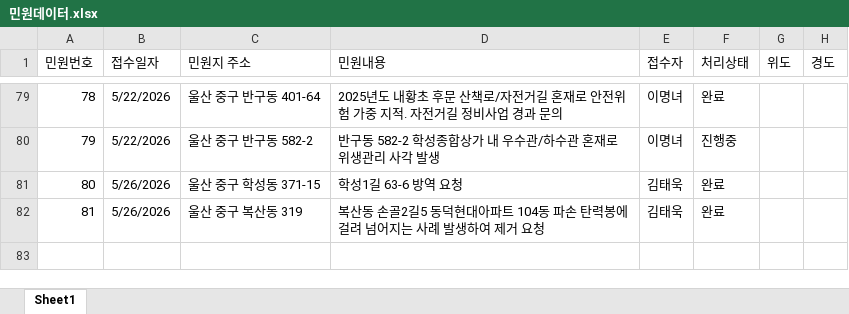
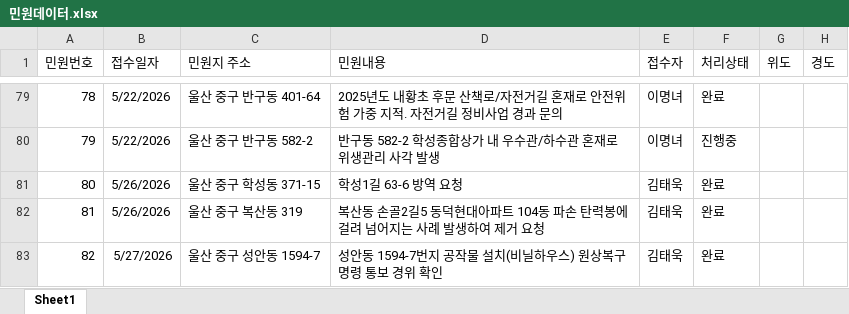
Before and after one commit to hspark18/junggu-complaint-manager, an Excel workbook: 민원데이터.xlsx, sheet Sheet1, drawn as a sheet; only a part is shown, gaps mark what is left out; values as stored, in another font and other column widths than the file's, no borders; the diff names each change by its address in the sheet, - before the commit and + after, or states it on an @@ line.

Commit message:
Add files via upload

```diff
--- a/민원데이터.xlsx (sheet Sheet1)
+++ b/민원데이터.xlsx (sheet Sheet1)
+row 83: 82 | 5/27/2026 | 울산 중구 성안동 1594-7 | 성안동 1594-7번지 공작물 설치(비닐하우스) 원상복구명령 통보 경위 확인 | 김태욱 | 완료
```
